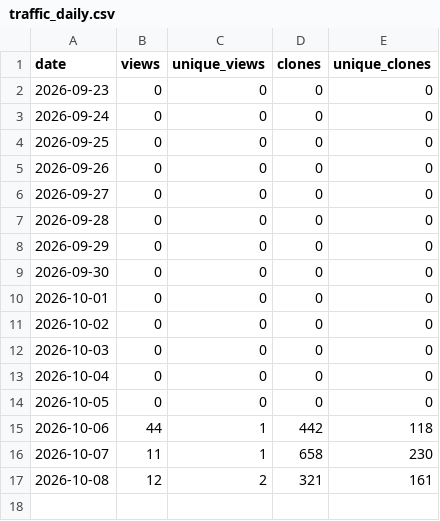
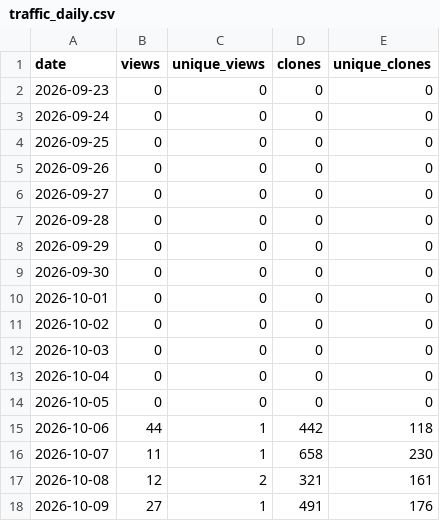
Before and after one commit to danielep71/SACCR, a CSV file: data/traffic_daily.csv, drawn as a sheet.

```diff
--- a/data/traffic_daily.csv
+++ b/data/traffic_daily.csv
@@ -17 +17,2 @@ date,views,unique_views,clones,unique_clones
 2026-10-08,12,2,321,161
+2026-10-09,27,1,491,176
```
Also changed, not shown: data/popular_paths.csv, data/traffic.csv, 3 other files.
